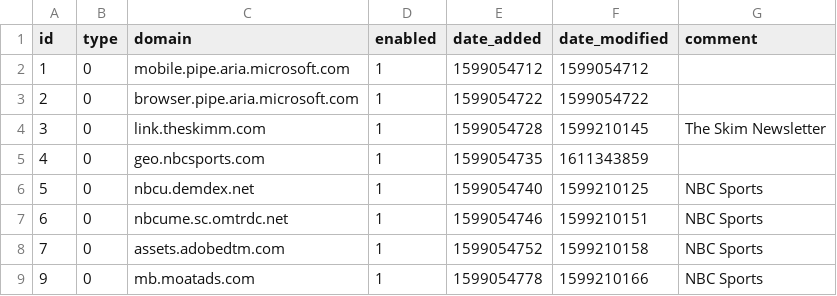
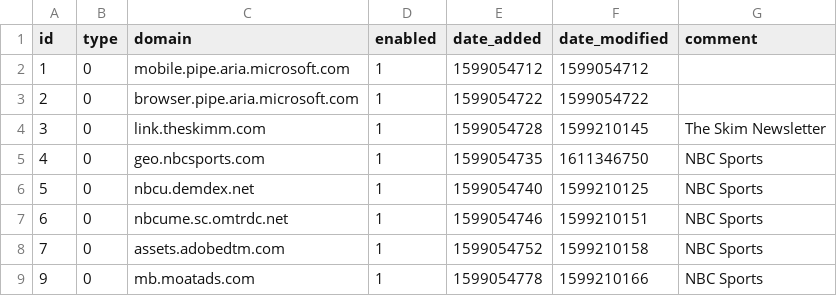
Before and after one commit to Greg2dot0/my-pihole-lists, a CSV file: domainlist.csv, drawn as a sheet; only a part is shown.

```diff
--- a/domainlist.csv
+++ b/domainlist.csv
@@ -4,3 +4,3 @@ id,type,domain,enabled,date_added,date_modified,comment
 3,0,link.theskimm.com,1,1599054728,1599210145,"The Skim Newsletter"
-4,0,geo.nbcsports.com,1,1599054735,1611343859,
+4,0,geo.nbcsports.com,1,1599054735,1611346750,"NBC Sports"
 5,0,nbcu.demdex.net,1,1599054740,1599210125,"NBC Sports"
```
Also changed, not shown: 1 other file.
